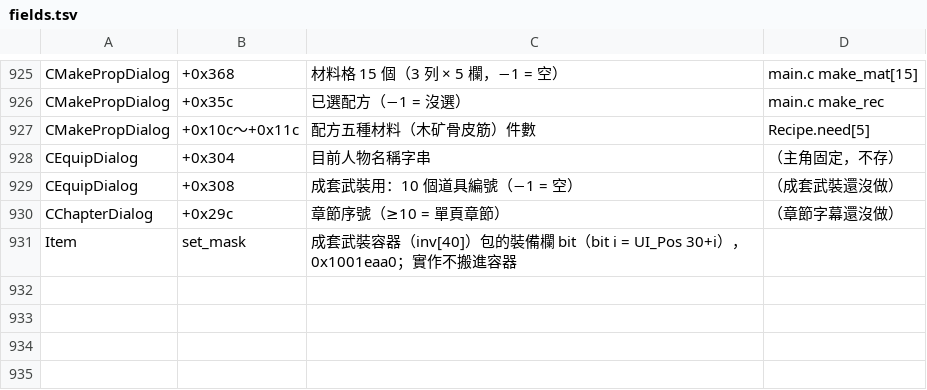
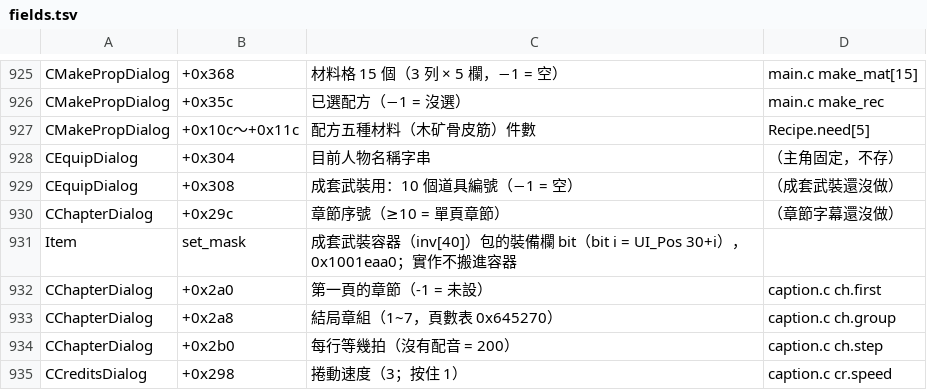
Before and after one commit to chanwunkong/SideTest, a TSV file: QinPort/tools/fields.tsv, drawn as a sheet; only a part is shown, gaps mark what is left out.

```diff
--- a/QinPort/tools/fields.tsv
+++ b/QinPort/tools/fields.tsv
@@ -931 +931,5 @@ CChapterDialog	+0x29c	章節序號（≥10 = 單頁章節）	（章節字幕還
 Item	set_mask	成套武裝容器（inv[40]）包的裝備欄 bit（bit i = UI_Pos 30+i），0x1001eaa0；實作不搬進容器
+CChapterDialog	+0x2a0	第一頁的章節（-1 = 未設）	caption.c ch.first
+CChapterDialog	+0x2a8	結局章組（1~7，頁數表 0x645270）	caption.c ch.group
+CChapterDialog	+0x2b0	每行等幾拍（沒有配音 = 200）	caption.c ch.step
+CCreditsDialog	+0x298	捲動速度（3；按住 1）	caption.c cr.speed
```
Also changed, not shown: QinPort/tools/roles.tsv, 10 other files.
